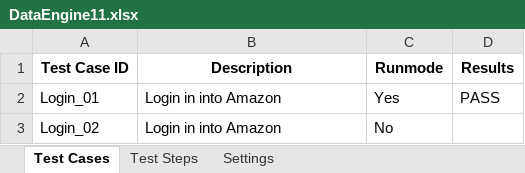
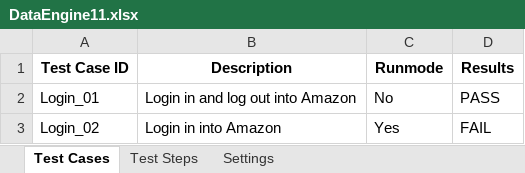
Before and after one commit to ZebaSayyad/KeywordFramework, an Excel workbook: src/dataEngine/DataEngine11.xlsx, sheet Test Cases, drawn as a sheet; values as stored, in another font and other column widths than the file's, no borders; the diff names each change by its address in the sheet, - before the commit and + after, or states it on an @@ line.

```diff
--- a/src/dataEngine/DataEngine11.xlsx (sheet Test Cases)
+++ b/src/dataEngine/DataEngine11.xlsx (sheet Test Cases)
-B2 (Description): Login in into Amazon
+B2 (Description): Login in and log out into Amazon
-C2 (Runmode): Yes
+C2 (Runmode): No
-C3 (Runmode): No
+C3 (Runmode): Yes
-D3 (Results): (empty)
+D3 (Results): FAIL
```
Also changed, not shown: sheet Test Steps, bin/dataEngine/DataEngine11.xlsx, 6 other files.
